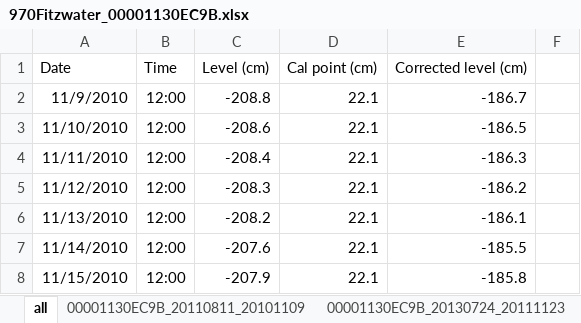
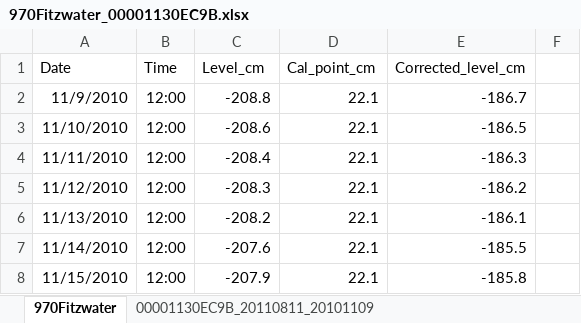
Before and after one commit to garethrowell/timeseries-JavaFX, an Excel workbook: Data/well_data_Sonia/970Fitzwater_00001130EC9B.xlsx, sheet 970Fitzwater, drawn as a sheet; only a part is shown; values as stored, in another font and other column widths than the file's, no borders; the diff names each change by its address in the sheet, - before the commit and + after, or states it on an @@ line.

```diff
--- a/Data/well_data_Sonia/970Fitzwater_00001130EC9B.xlsx (sheet 970Fitzwater)
+++ b/Data/well_data_Sonia/970Fitzwater_00001130EC9B.xlsx (sheet 970Fitzwater)
-sheet tab: all
+sheet tab: 970Fitzwater
-C1: Level (cm)
+C1: Level_cm
-D1: Cal point (cm)
+D1: Cal_point_cm
-E1: Corrected level (cm)
+E1: Corrected_level_cm
```
Also changed, not shown: Data/well_data_Sonia/1427Bath_000014E14D35.xlsx, Data/well_data_Sonia/241VKLake_0000138BC5C4.xlsx, 12 other files.
